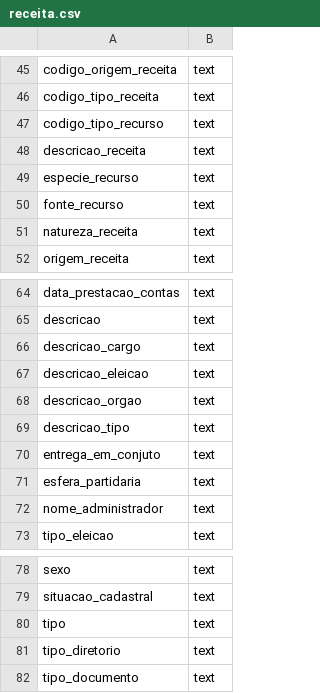
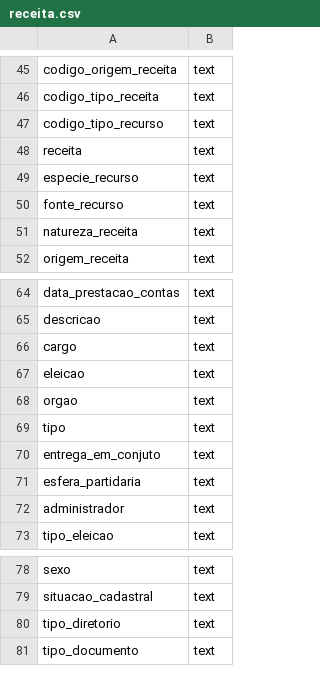
Before and after one commit to turicas/eleicoes-brasil, a CSV file: schema/receita.csv, drawn as a sheet; only a part is shown, gaps mark what is left out; the diff covers the shown part only.

Commit message:
Corrige schema/receita.csv de acordo com headers/

```diff
--- a/schema/receita.csv
+++ b/schema/receita.csv
@@ -47,3 +47,3 @@ codigo_tipo_receita,text
 codigo_tipo_recurso,text
-descricao_receita,text
+receita,text
 especie_recurso,text
@@ -65,9 +65,9 @@ data_prestacao_contas,text
 descricao,text
-descricao_cargo,text
-descricao_eleicao,text
-descricao_orgao,text
-descricao_tipo,text
+cargo,text
+eleicao,text
+orgao,text
+tipo,text
 entrega_em_conjuto,text
 esfera_partidaria,text
-nome_administrador,text
+administrador,text
 tipo_eleicao,text
@@ -79,3 +79,2 @@ sexo,text
 situacao_cadastral,text
-tipo,text
 tipo_diretorio,text
```
Also changed, not shown: 20 edited cells elsewhere in this file.
